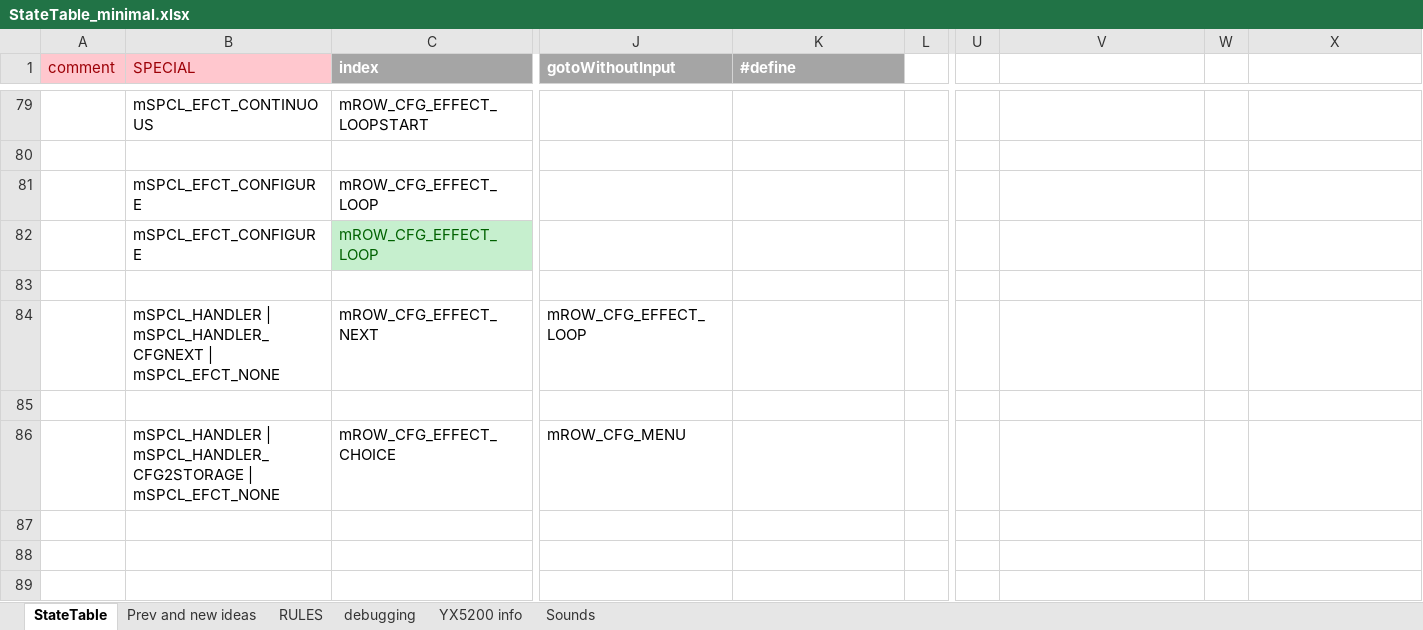
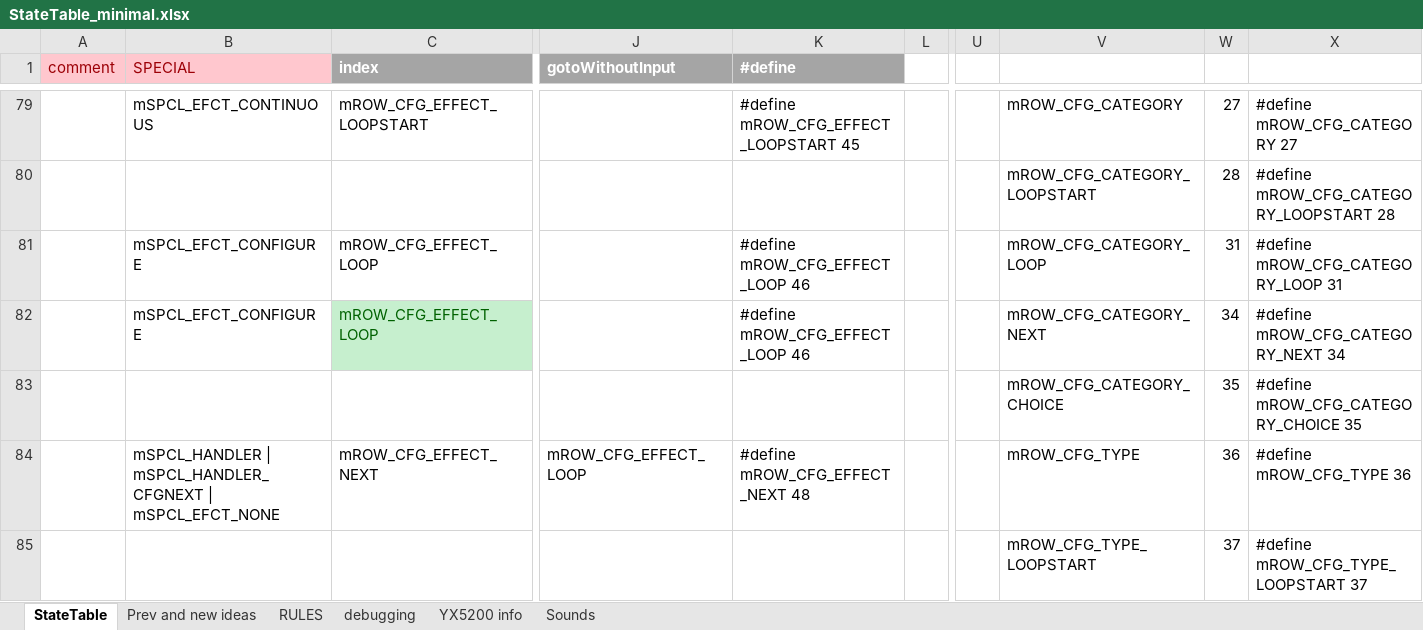
Before and after one commit to Mark-MDO47/RubberBandGun, an Excel workbook: RBG_arduino/StateTable_minimal.xlsx, sheet StateTable, drawn as a sheet; only a part is shown, gaps mark what is left out; values as stored, in another font and other column widths than the file's, no borders; removed rows and columns are numbered as before the commit, all else as after; rows hold the shown columns only; the diff covers the shown part only; the diff names each change by its address in the sheet, - before the commit and + after, or states it on an @@ line.

Commit message:
moved myStateTable into FLASH (PROGMEM)

```diff
--- a/RBG_arduino/StateTable_minimal.xlsx (sheet StateTable)
+++ b/RBG_arduino/StateTable_minimal.xlsx (sheet StateTable)
-K79 (#define): (empty)
+K79 (#define): #define mROW_CFG_EFFECT_LOOPSTART 45
-V79: (empty)
+V79: mROW_CFG_CATEGORY
-W79: (empty)
+W79: 27
-X79: (empty)
+X79: #define mROW_CFG_CATEGORY 27
-row 80: (empty)
+row 80:  |  |  |  |  |  |  | mROW_CFG_CATEGORY_LOOPSTART | 28 | #define mROW_CFG_CATEGORY_LOOPSTART 28
-K81:K82 (#define): (empty)
+K81:K82 (#define): #define mROW_CFG_EFFECT_LOOP 46
-V81: (empty)
+V81: mROW_CFG_CATEGORY_LOOP
-W81: (empty)
+W81: 31
-X81: (empty)
+X81: #define mROW_CFG_CATEGORY_LOOP 31
-V82: (empty)
+V82: mROW_CFG_CATEGORY_NEXT
-W82: (empty)
+W82: 34
-X82: (empty)
+X82: #define mROW_CFG_CATEGORY_NEXT 34
-row 83: (empty)
+row 83:  |  |  |  |  |  |  | mROW_CFG_CATEGORY_CHOICE | 35 | #define mROW_CFG_CATEGORY_CHOICE 35
-row 84:  | mSPCL_HANDLER | mSPCL_HANDLER_CFGNEXT | mSPCL_EFCT_NONE | mROW_CFG_EFFECT_NEXT | mROW_CFG_EFFECT_LOOP
-row 84: (empty)
+row 84:  | mSPCL_HANDLER | mSPCL_HANDLER_CFGNEXT | mSPCL_EFCT_NONE | mROW_CFG_EFFECT_NEXT | mROW_CFG_EFFECT_LOOP | #define mROW_CFG_EFFECT_NEXT 48 |  |  | mROW_CFG_TYPE | 36 | #define mROW_CFG_TYPE 36
-row 86:  | mSPCL_HANDLER | mSPCL_HANDLER_CFG2STORAGE | mSPCL_EFCT_NONE | mROW_CFG_EFFECT_CHOICE | mROW_CFG_MENU
+row 85:  |  |  |  |  |  |  | mROW_CFG_TYPE_LOOPSTART | 37 | #define mROW_CFG_TYPE_LOOPSTART 37
```
Also changed, not shown: 39 added rows, 31 removed rows, 1 moved row, 92 edited cells and cell formats elsewhere in this sheet, sheet Prev and new ideas, formulas that keep their value.
